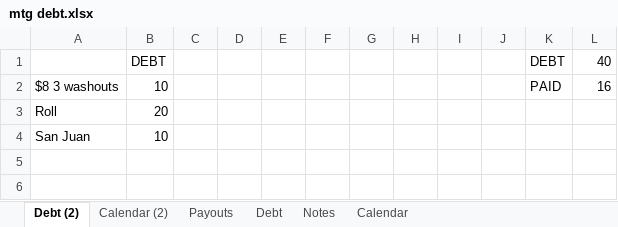
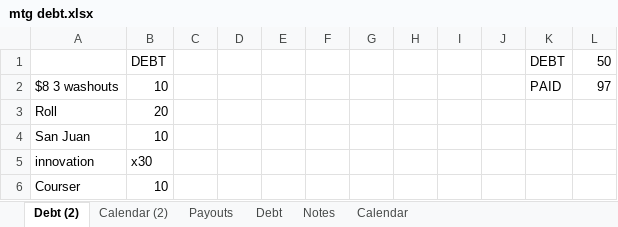
Before and after one commit to jauggy/Boardgames, an Excel workbook: mtg debt.xlsx, sheet Debt (2), drawn as a sheet; values as stored, in another font and other column widths than the file's, no borders; the diff names each change by its address in the sheet, - before the commit and + after, or states it on an @@ line.

```diff
--- a/mtg debt.xlsx (sheet Debt (2))
+++ b/mtg debt.xlsx (sheet Debt (2))
-L1: 40
+L1: 50
-L2: 16
+L2: 97
+row 5: innovation | x30
+row 6: Courser | 10
```
Also changed, not shown: sheet Payouts, sheet Calendar (2).
